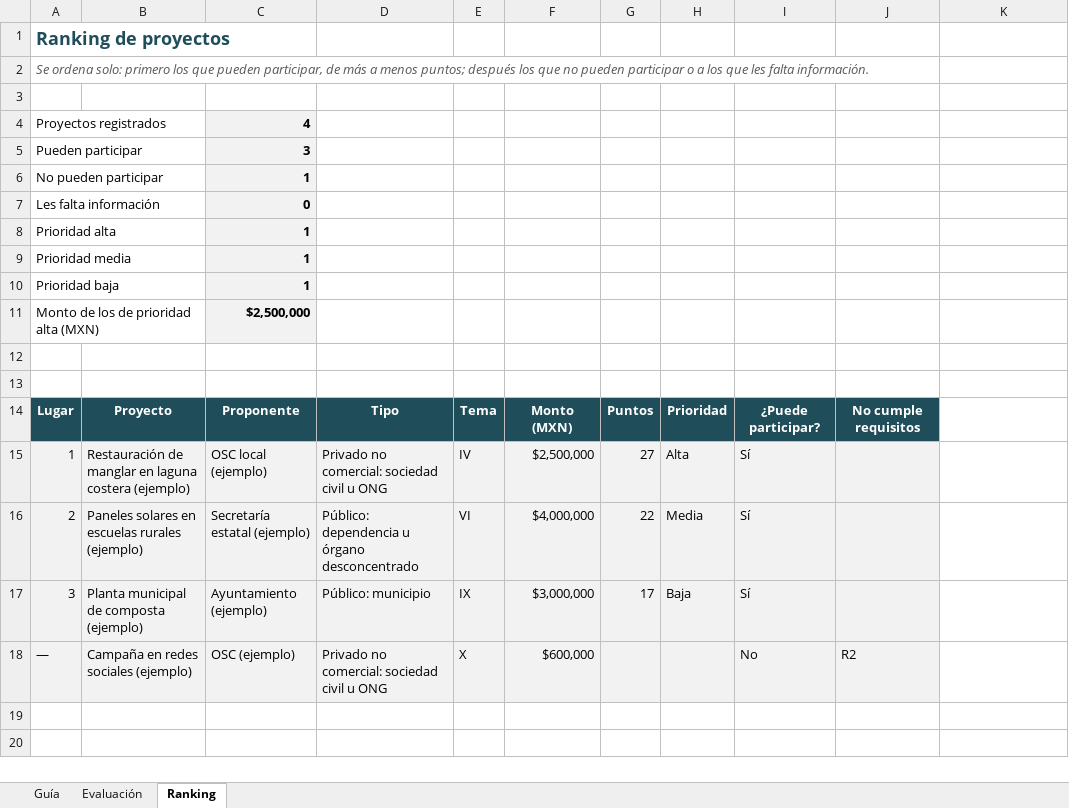
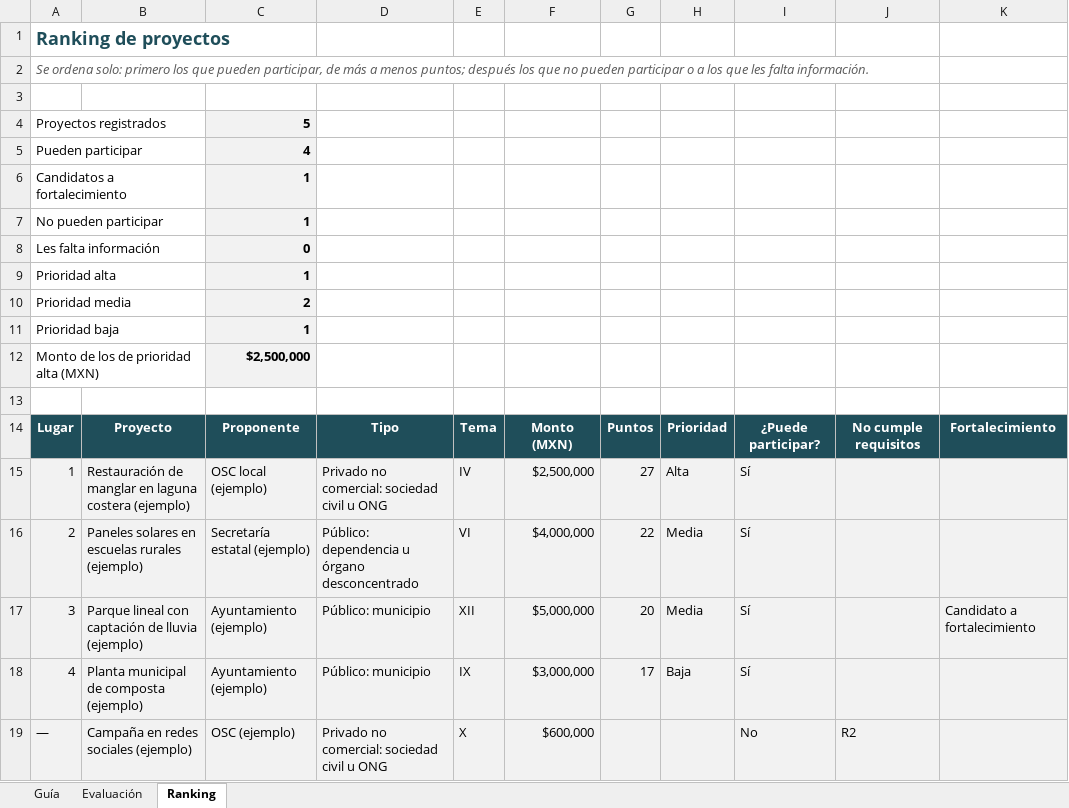
Before and after one commit to Pakenzio/depcdmx, an Excel workbook: entregables/Herramienta_seleccion_proyectos_FEAC_BCS.xlsx, sheet Ranking, drawn as a sheet; values as stored, in another font and other column widths than the file's, no borders; conditional formats not drawn; removed rows and columns are numbered as before the commit, all else as after; the diff names each change by its address in the sheet, - before the commit and + after, or states it on an @@ line.

```diff
--- a/entregables/Herramienta_seleccion_proyectos_FEAC_BCS.xlsx (sheet Ranking)
+++ b/entregables/Herramienta_seleccion_proyectos_FEAC_BCS.xlsx (sheet Ranking)
-C4: 4
+C4: 5
-C5: 3
+C5: 4
+row 6: Candidatos a fortalecimiento |  | 1
-C10: 1
+C10: 2
-row 13: (empty)
-K14: (empty)
+K14: Fortalecimiento
-K14 fill: none
+K14 fill: #1F4E5A
-K15:K17 fill: none
+K15:K17 fill: #F2F2F2
-B17: Planta municipal de composta (ejemplo)
+B17: Parque lineal con captación de lluvia (ejemplo)
-E17: IX
+E17: XII
-F17: $3,000,000
+F17: $5,000,000
-G17: 17
+G17: 20
-H17: Baja
+H17: Media
-K17: (empty)
+K17: Candidato a fortalecimiento
+row 18: 4 | Planta municipal de composta (ejemplo) | Ayuntamiento (ejemplo) | Público: municipio | IX | $3,000,000 | 17 | Baja | Sí
-K19 fill: none
+K19 fill: #F2F2F2
```
Also changed, not shown: sheet Guía, sheet Evaluación, formulas that keep their value, hidden cells, 1 other file.
